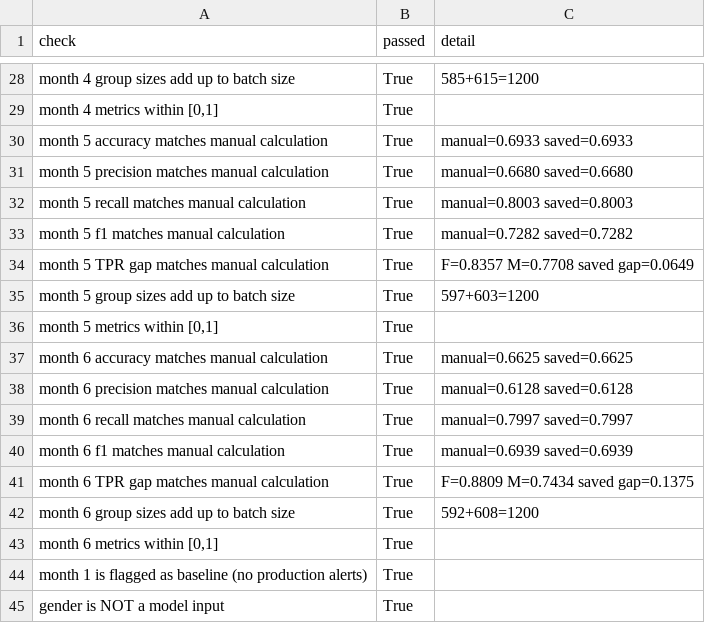
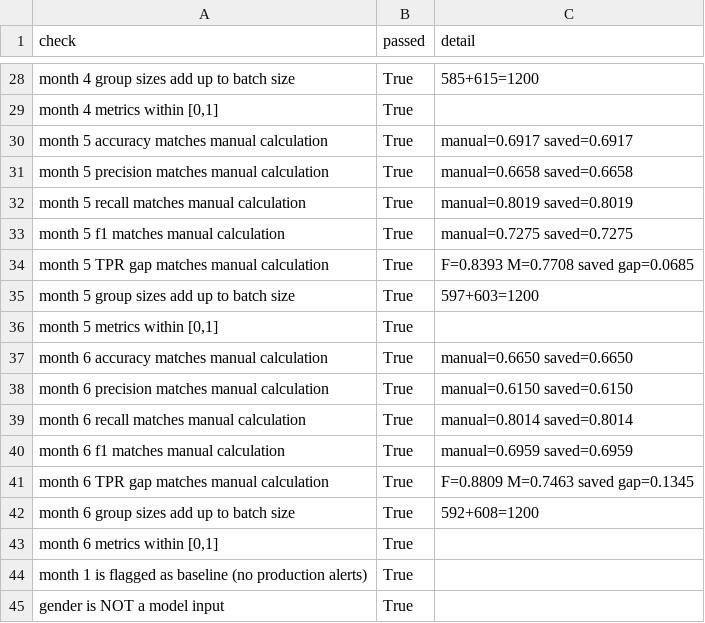
Before and after one commit to codeninja-1234/Model-Monitoring-Platform, a CSV file: reports/validation_checks.csv, drawn as a sheet; only a part is shown, gaps mark what is left out; the diff covers the shown part only.

```diff
--- a/reports/validation_checks.csv
+++ b/reports/validation_checks.csv
@@ -29,14 +29,14 @@ month 4 group sizes add up to batch size,True,585+615=1200
 "month 4 metrics within [0,1]",True,
-month 5 accuracy matches manual calculation,True,manual=0.6933 saved=0.6933
-month 5 precision matches manual calculation,True,manual=0.6680 saved=0.6680
-month 5 recall matches manual calculation,True,manual=0.8003 saved=0.8003
-month 5 f1 matches manual calculation,True,manual=0.7282 saved=0.7282
-month 5 TPR gap matches manual calculation,True,F=0.8357 M=0.7708 saved gap=0.0649
+month 5 accuracy matches manual calculation,True,manual=0.6917 saved=0.6917
+month 5 precision matches manual calculation,True,manual=0.6658 saved=0.6658
+month 5 recall matches manual calculation,True,manual=0.8019 saved=0.8019
+month 5 f1 matches manual calculation,True,manual=0.7275 saved=0.7275
+month 5 TPR gap matches manual calculation,True,F=0.8393 M=0.7708 saved gap=0.0685
 month 5 group sizes add up to batch size,True,597+603=1200
 "month 5 metrics within [0,1]",True,
-month 6 accuracy matches manual calculation,True,manual=0.6625 saved=0.6625
-month 6 precision matches manual calculation,True,manual=0.6128 saved=0.6128
-month 6 recall matches manual calculation,True,manual=0.7997 saved=0.7997
-month 6 f1 matches manual calculation,True,manual=0.6939 saved=0.6939
-month 6 TPR gap matches manual calculation,True,F=0.8809 M=0.7434 saved gap=0.1375
+month 6 accuracy matches manual calculation,True,manual=0.6650 saved=0.6650
+month 6 precision matches manual calculation,True,manual=0.6150 saved=0.6150
+month 6 recall matches manual calculation,True,manual=0.8014 saved=0.8014
+month 6 f1 matches manual calculation,True,manual=0.6959 saved=0.6959
+month 6 TPR gap matches manual calculation,True,F=0.8809 M=0.7463 saved gap=0.1345
 month 6 group sizes add up to batch size,True,592+608=1200
```
Also changed, not shown: 19 edited cells elsewhere in this file, reports/drift_by_feature.csv, reports/fairness_detail.csv, 15 other files.
